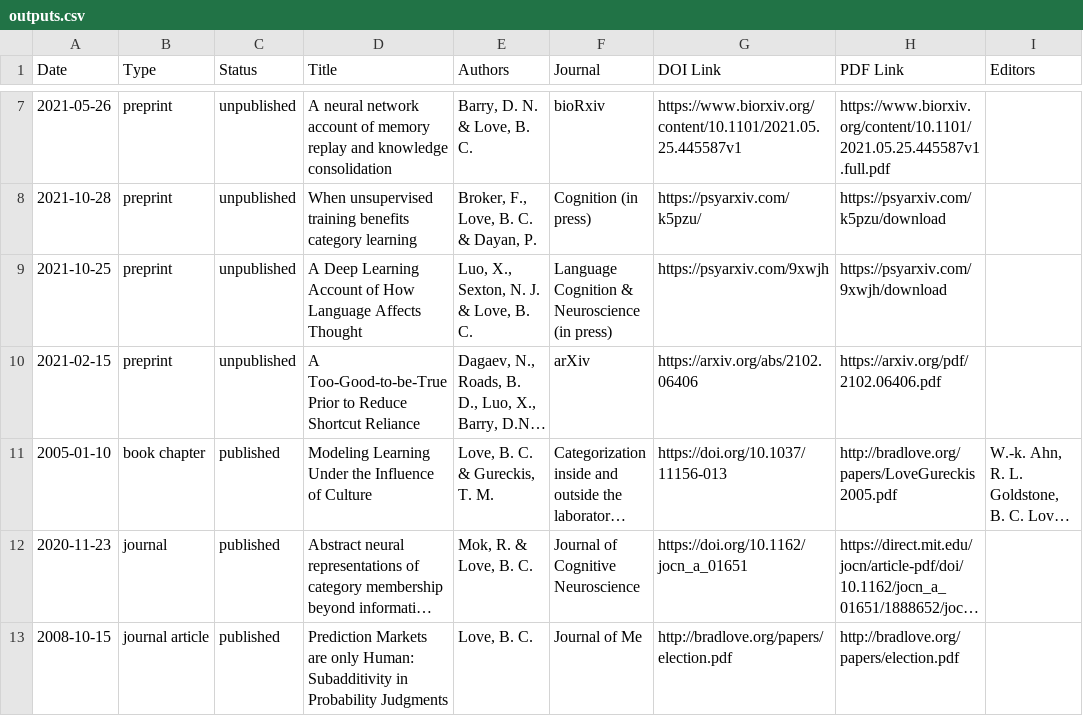
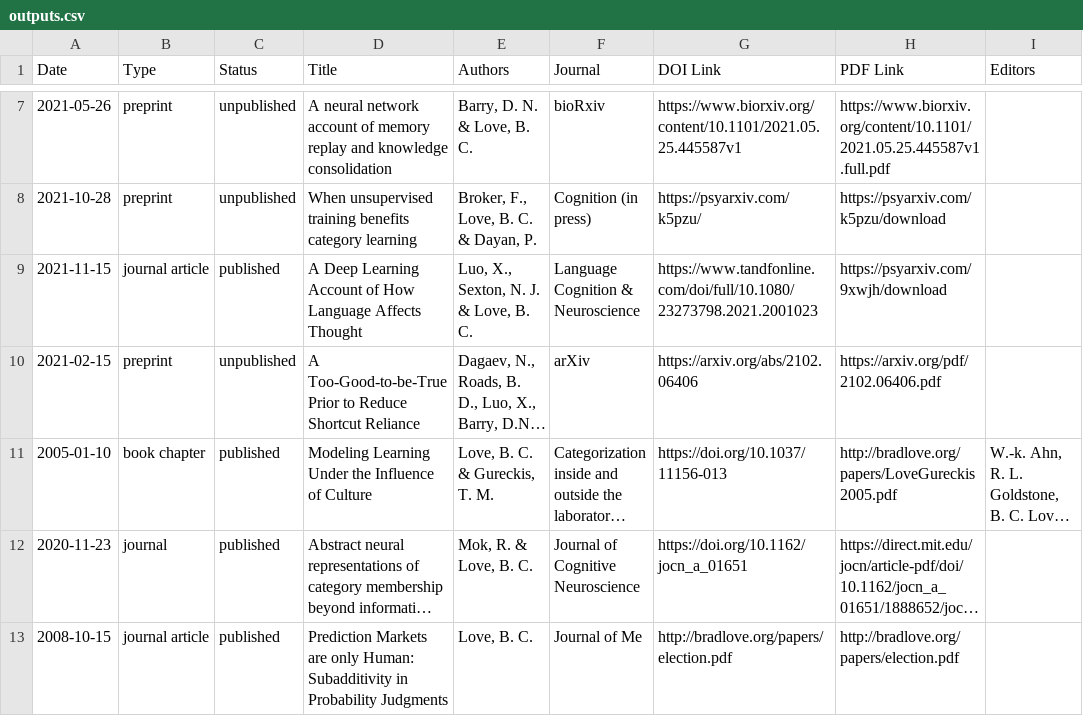
Before and after one commit to lovebc/lovebc.github.io, a CSV file: _data/outputs.csv, drawn as a sheet; only a part is shown, gaps mark what is left out; long unchanged cells end in …; the diff names each change by its address in the sheet, - before the commit and + after, or states it on an @@ line.

Commit message:
update status to published, update url

```diff
--- a/_data/outputs.csv
+++ b/_data/outputs.csv
-A9 (Date): 2021-10-25
+A9 (Date): 2021-11-15
-B9 (Type): preprint
+B9 (Type): journal article
-C9 (Status): unpublished
+C9 (Status): published
-F9 (Journal): Language Cognition & Neuroscience (in press)
+F9 (Journal): Language Cognition & Neuroscience
-G9 (DOI Link): https://psyarxiv.com/9xwjh
+G9 (DOI Link): https://www.tandfonline.com/doi/full/10.1080/23273798.2021.2001023
```
